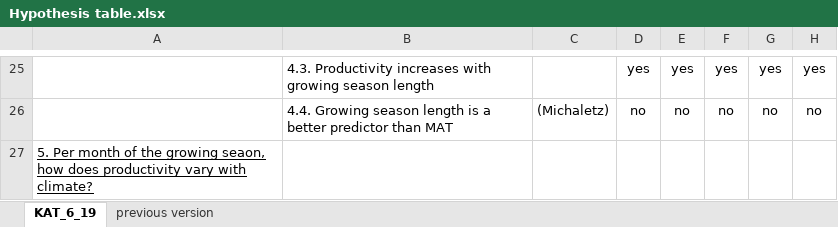
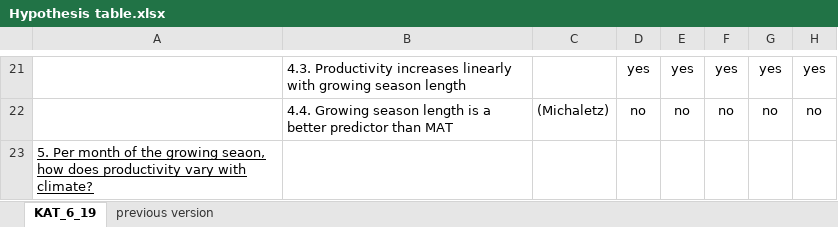
Before and after one commit to forc-db/Global_Productivity, an Excel workbook: manuscript/Hypothesis table.xlsx, sheet KAT_6_19, drawn as a sheet; only a part is shown, gaps mark what is left out; values as stored, in another font and other column widths than the file's, no borders; addresses are those after the commit; the diff covers the shown part only; the diff names each change by its address in the sheet, - before the commit and + after, or states it on an @@ line.

```diff
--- a/manuscript/Hypothesis table.xlsx (sheet KAT_6_19)
+++ b/manuscript/Hypothesis table.xlsx (sheet KAT_6_19)
-B21: …Productivity increases with growing…
+B21: …Productivity increases linearly with growing…
```
Also changed, not shown: 4 removed rows, 26 edited cells and cell formats elsewhere in this sheet.
